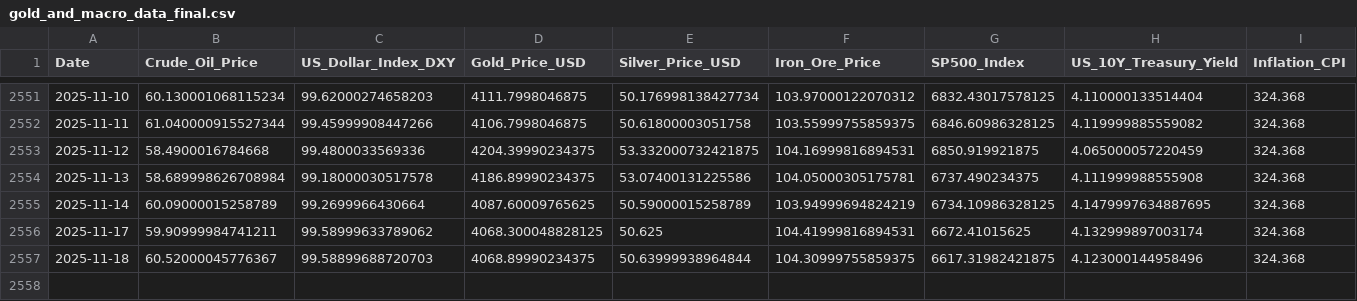
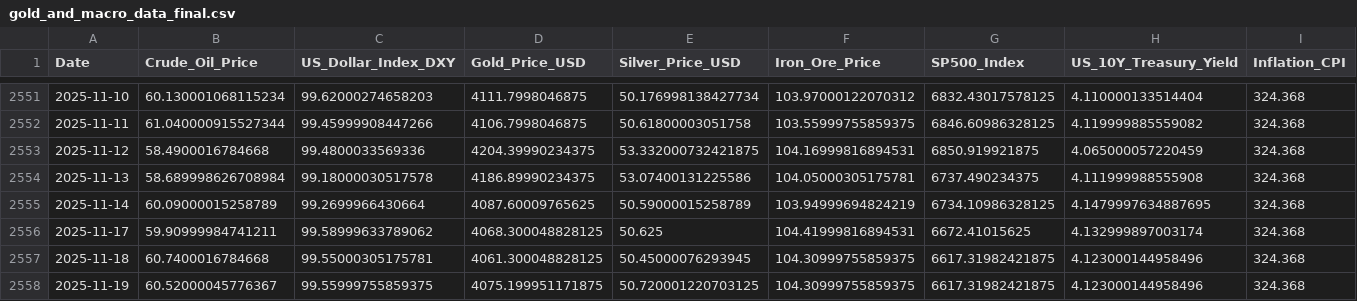
Before and after one commit to Kanisorn001/Project, a CSV file: gold_and_macro_data_final.csv, drawn as a sheet; only a part is shown, gaps mark what is left out.

```diff
--- a/gold_and_macro_data_final.csv
+++ b/gold_and_macro_data_final.csv
@@ -2556,2 +2556,3 @@ Date,Crude_Oil_Price,US_Dollar_Index_DXY,Gold_Price_USD,Silver_Price_USD,Iron_Or
 2025-11-17,59.90999984741211,99.58999633789062,4068.300048828125,50.625,104.41999816894531,6672.41015625,4.132999897003174,324.368
-2025-11-18,60.52000045776367,99.58899688720703,4068.89990234375,50.63999938964844,104.30999755859375,6617.31982421875,4.123000144958496,324.368
+2025-11-18,60.7400016784668,99.55000305175781,4061.300048828125,50.45000076293945,104.30999755859375,6617.31982421875,4.123000144958496,324.368
+2025-11-19,60.52000045776367,99.55999755859375,4075.199951171875,50.720001220703125,104.30999755859375,6617.31982421875,4.123000144958496,324.368
```
